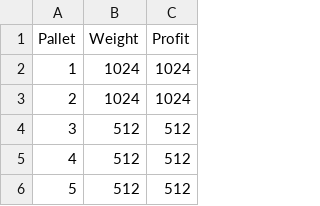
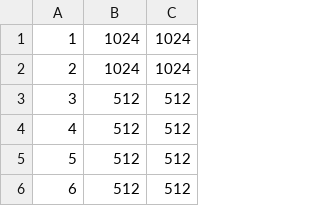
Before and after one commit to bexigag/ProjetoDA, a CSV file: datasets-extra/datasets-extra/Pallets_06.csv, drawn as a sheet; only a part is shown; the shorter side is filled out with more unchanged rows.

```diff
--- a/datasets-extra/datasets-extra/Pallets_06.csv
+++ b/datasets-extra/datasets-extra/Pallets_06.csv
@@ -1,2 +1 @@
-Pallet,Weight,Profit
 1, 1024, 1024
```
Also changed, not shown: 6 other files.
